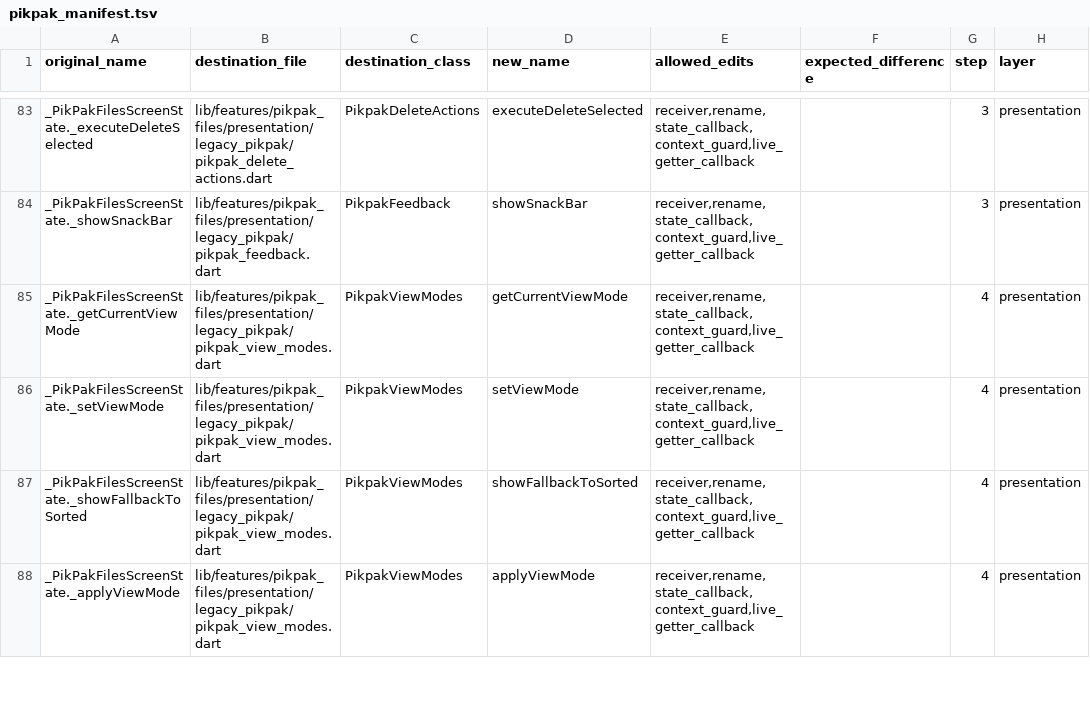
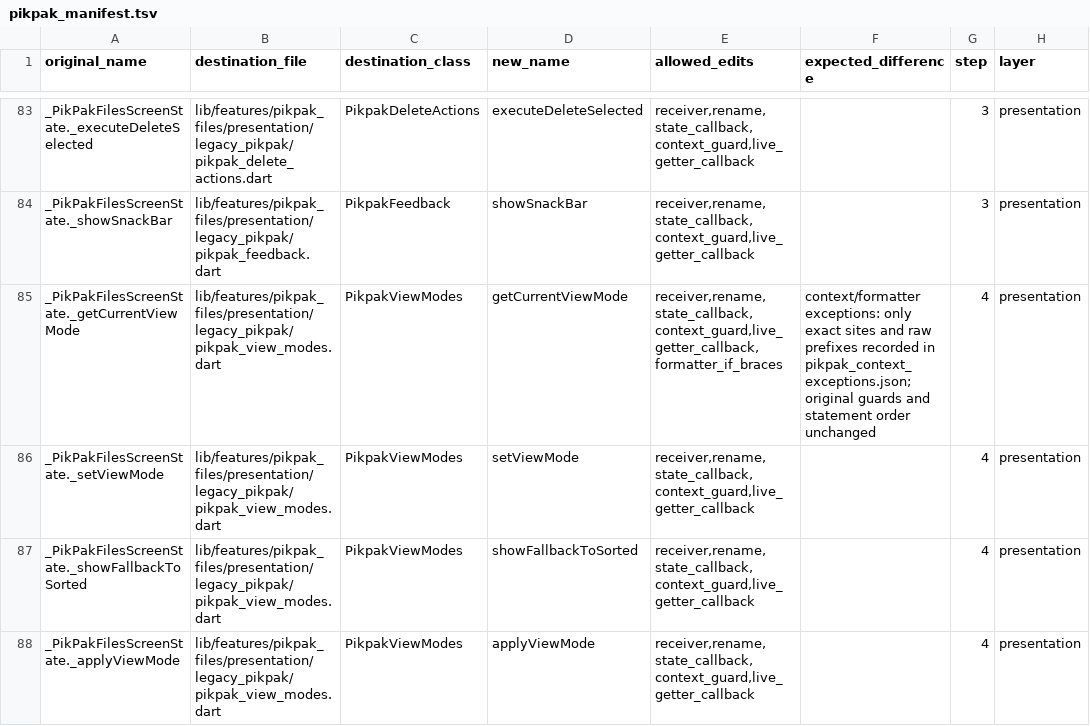
Before and after one commit to varunsalian/debrify, a TSV file: dev/tool/pikpak_manifest.tsv, drawn as a sheet; only a part is shown, gaps mark what is left out.

```diff
--- a/dev/tool/pikpak_manifest.tsv
+++ b/dev/tool/pikpak_manifest.tsv
@@ -84,3 +84,3 @@ _PikPakFilesScreenState._executeDeleteSelected	lib/features/pikpak_files/present
 _PikPakFilesScreenState._showSnackBar	lib/features/pikpak_files/presentation/legacy_pikpak/pikpak_feedback.dart	PikpakFeedback	showSnackBar	receiver,rename,state_callback,context_guard,live_getter_callback		3	presentation
-_PikPakFilesScreenState._getCurrentViewMode	lib/features/pikpak_files/presentation/legacy_pikpak/pikpak_view_modes.dart	PikpakViewModes	getCurrentViewMode	receiver,rename,state_callback,context_guard,live_getter_callback		4	presentation
+_PikPakFilesScreenState._getCurrentViewMode	lib/features/pikpak_files/presentation/legacy_pikpak/pikpak_view_modes.dart	PikpakViewModes	getCurrentViewMode	receiver,rename,state_callback,context_guard,live_getter_callback,formatter_if_braces	context/formatter exceptions: only exact sites and raw prefixes recorded in pikpak_context_exceptions.json; original guards and statement order unchanged	4	presentation
 _PikPakFilesScreenState._setViewMode	lib/features/pikpak_files/presentation/legacy_pikpak/pikpak_view_modes.dart	PikpakViewModes	setViewMode	receiver,rename,state_callback,context_guard,live_getter_callback		4	presentation
```
Also changed, not shown: 17 other files.
